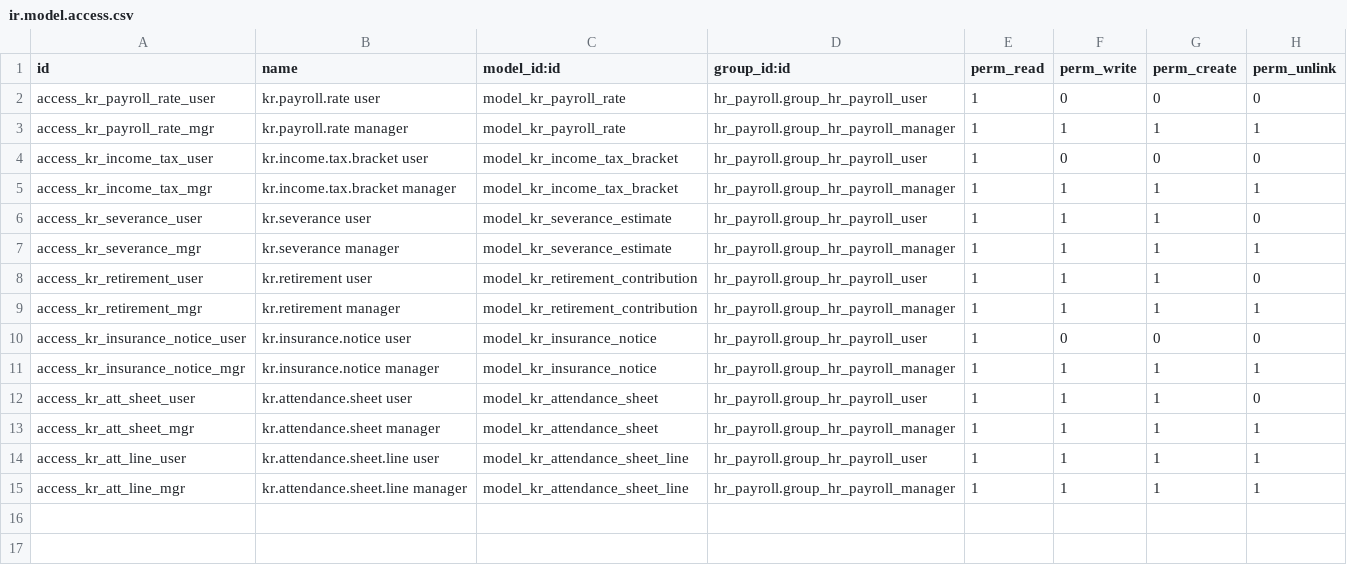
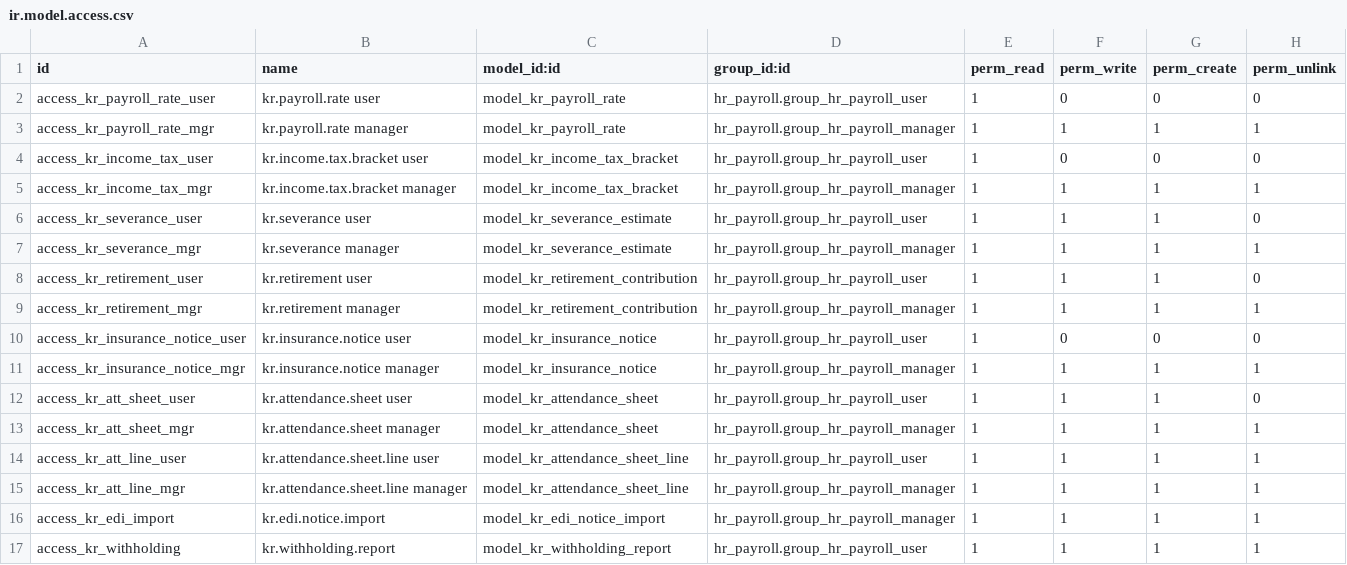
Before and after one commit to wilcoco/odoo, a CSV file: addons_custom/hr_payroll_kr/security/ir.model.access.csv, drawn as a sheet; the diff names each change by its address in the sheet, - before the commit and + after, or states it on an @@ line.

```diff
--- a/addons_custom/hr_payroll_kr/security/ir.model.access.csv
+++ b/addons_custom/hr_payroll_kr/security/ir.model.access.csv
+row 16: access_kr_edi_import | kr.edi.notice.import | model_kr_edi_notice_import | hr_payroll.group_hr_payroll_manager | 1 | 1 | 1 | 1
+row 17: access_kr_withholding | kr.withholding.report | model_kr_withholding_report | hr_payroll.group_hr_payroll_user | 1 | 1 | 1 | 1
```
Also changed, not shown: 6 other files.
